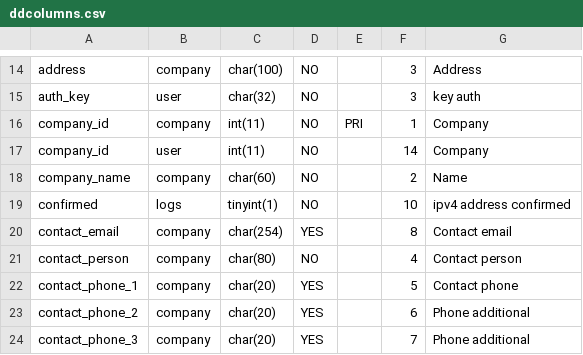
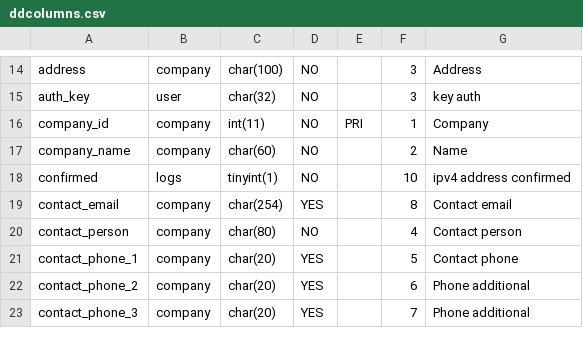
Before and after one commit to appwebd/yii2-01-base-bootstrap, a CSV file: docs/ddcolumns.csv, drawn as a sheet; only a part is shown, gaps mark what is left out.

Commit message:
was removed column company_id from user table

```diff
--- a/docs/ddcolumns.csv
+++ b/docs/ddcolumns.csv
@@ -16,3 +16,2 @@ auth_key,user,char(32),NO,,3,key auth
 company_id,company,int(11),NO,PRI,1,Company
-company_id,user,int(11),NO,,14,Company
 company_name,company,char(60),NO,,2,Name
```
